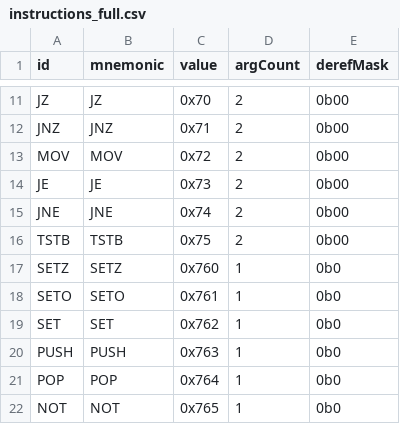
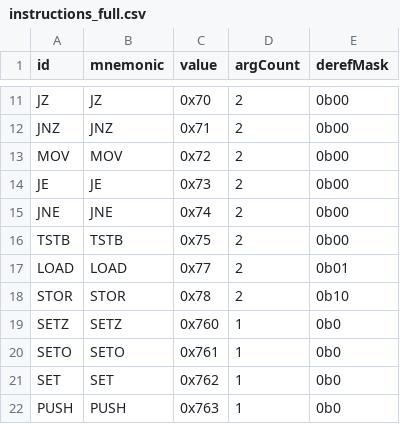
Before and after one commit to luiszun/LuinuxCPU_Emulator, a CSV file: tools/instructions_full.csv, drawn as a sheet; only a part is shown, gaps mark what is left out; the shorter side is filled out with more unchanged rows.

Commit message:
LOAD and STOR

```diff
--- a/tools/instructions_full.csv
+++ b/tools/instructions_full.csv
@@ -16,2 +16,4 @@ JNE,JNE,0x74,2,0b00
 TSTB,TSTB,0x75,2,0b00
+LOAD,LOAD,0x77,2,0b01
+STOR,STOR,0x78,2,0b10
 SETZ,SETZ,0x760,1,0b0
```
Also changed, not shown: 3 other files.
